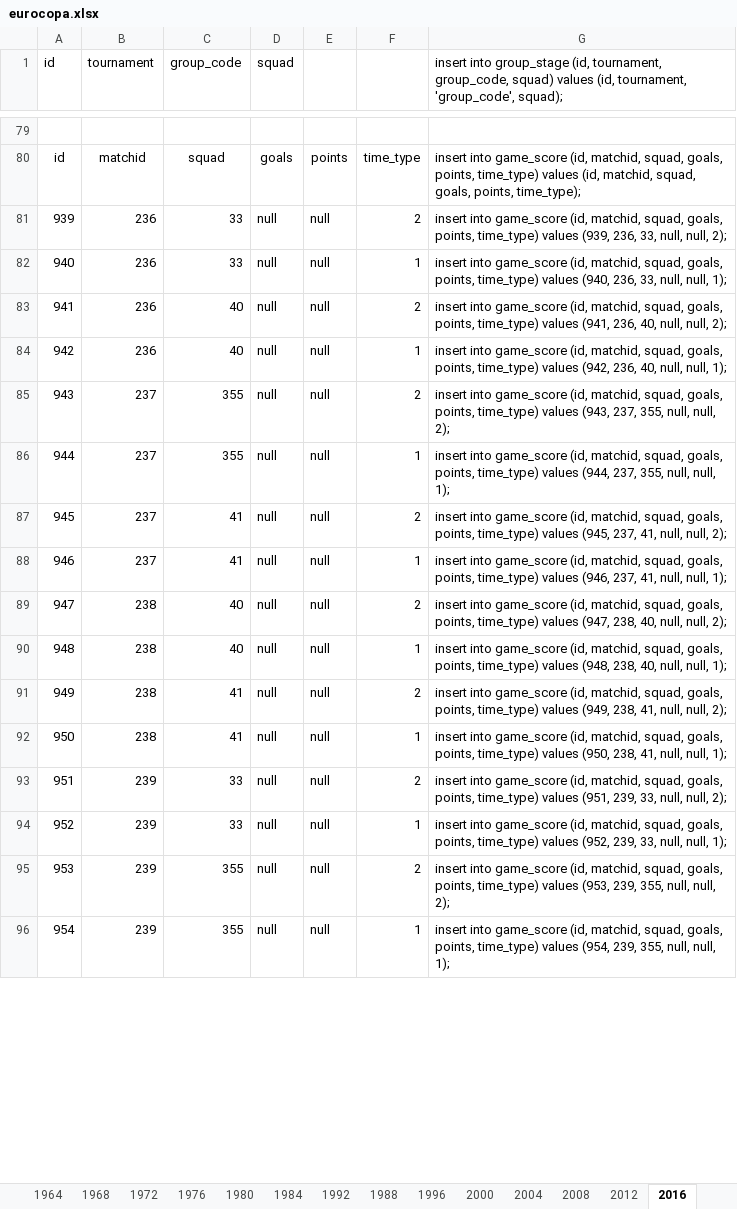
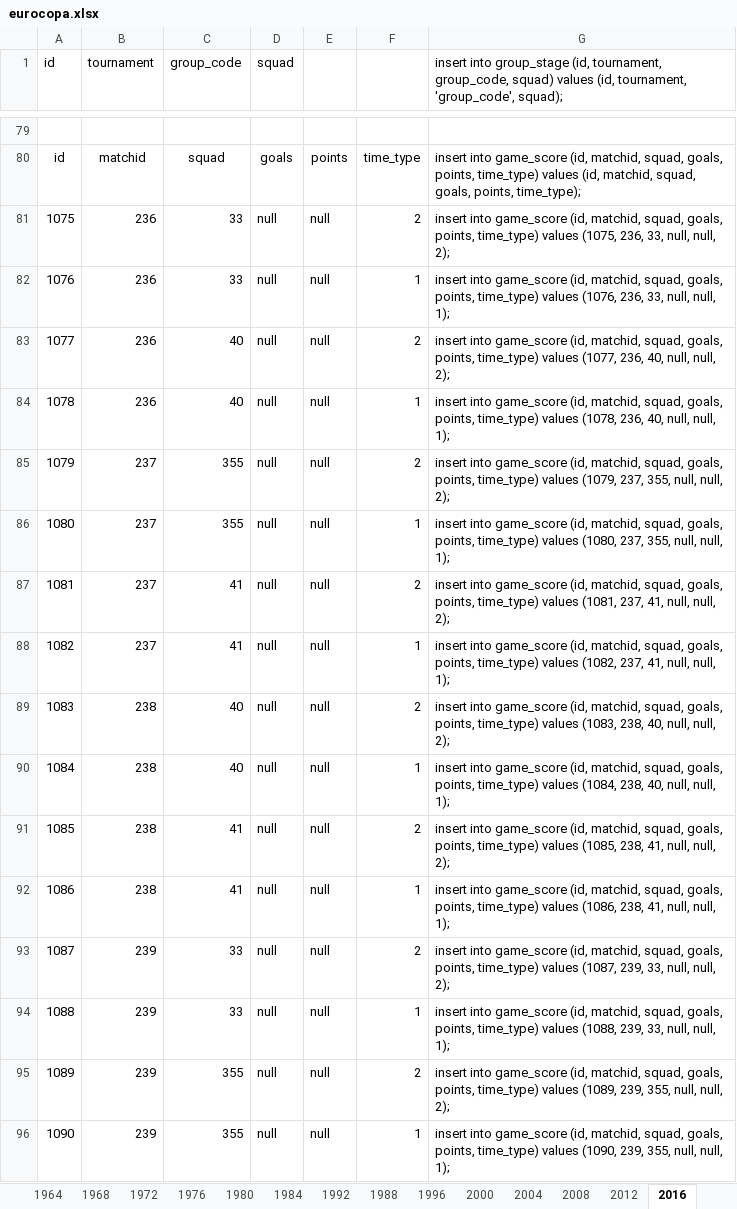
Before and after one commit to ezracode/area1650, an Excel workbook: Scripts/eurocopa/eurocopa.xlsx, sheet 2016, drawn as a sheet; only a part is shown, gaps mark what is left out; values as stored, in another font and other column widths than the file's, no borders; the diff covers the shown part only; the diff names each change by its address in the sheet, - before the commit and + after, or states it on an @@ line.

```diff
--- a/Scripts/eurocopa/eurocopa.xlsx (sheet 2016)
+++ b/Scripts/eurocopa/eurocopa.xlsx (sheet 2016)
-A81 (id): 939
+A81 (id): 1075
-G81: …time_type) values (939, 236, 33,…
+G81: …time_type) values (1075, 236, 33,…
-A82 (id): 940
+A82 (id): 1076
-G82: …time_type) values (940, 236, 33,…
+G82: …time_type) values (1076, 236, 33,…
-A83 (id): 941
+A83 (id): 1077
-G83: …time_type) values (941, 236, 40,…
+G83: …time_type) values (1077, 236, 40,…
-A84 (id): 942
+A84 (id): 1078
-G84: …time_type) values (942, 236, 40,…
+G84: …time_type) values (1078, 236, 40,…
-A85 (id): 943
+A85 (id): 1079
-G85: …time_type) values (943, 237, 355,…
+G85: …time_type) values (1079, 237, 355,…
-A86 (id): 944
+A86 (id): 1080
-G86: …time_type) values (944, 237, 355,…
+G86: …time_type) values (1080, 237, 355,…
-A87 (id): 945
+A87 (id): 1081
-G87: …time_type) values (945, 237, 41,…
+G87: …time_type) values (1081, 237, 41,…
-A88 (id): 946
+A88 (id): 1082
-G88: …time_type) values (946, 237, 41,…
+G88: …time_type) values (1082, 237, 41,…
-A89 (id): 947
+A89 (id): 1083
-G89: …time_type) values (947, 238, 40,…
+G89: …time_type) values (1083, 238, 40,…
-A90 (id): 948
+A90 (id): 1084
-G90: …time_type) values (948, 238, 40,…
+G90: …time_type) values (1084, 238, 40,…
-A91 (id): 949
+A91 (id): 1085
-G91: …time_type) values (949, 238, 41,…
+G91: …time_type) values (1085, 238, 41,…
-A92 (id): 950
+A92 (id): 1086
-G92: …time_type) values (950, 238, 41,…
+G92: …time_type) values (1086, 238, 41,…
-A93 (id): 951
+A93 (id): 1087
-G93: …time_type) values (951, 239, 33,…
+G93: …time_type) values (1087, 239, 33,…
-A94 (id): 952
+A94 (id): 1088
-G94: …time_type) values (952, 239, 33,…
+G94: …time_type) values (1088, 239, 33,…
-A95 (id): 953
+A95 (id): 1089
-G95: …time_type) values (953, 239, 355,…
+G95: …time_type) values (1089, 239, 355,…
-A96 (id): 954
+A96 (id): 1090
-G96: …time_type) values (954, 239, 355,…
+G96: …time_type) values (1090, 239, 355,…
```
Also changed, not shown: 376 edited cells elsewhere in this sheet.
